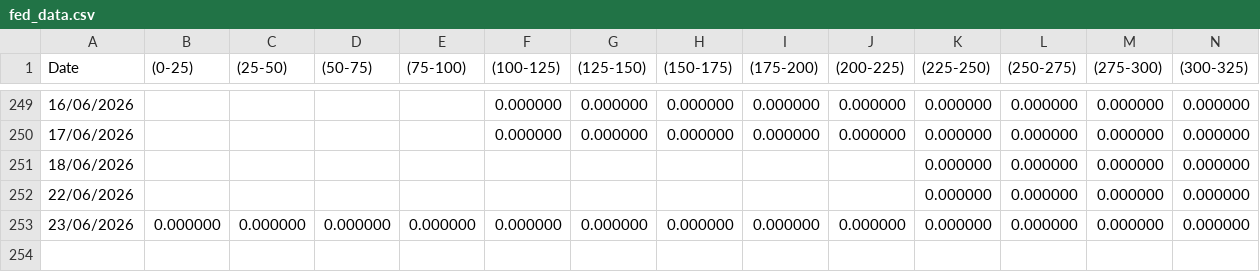
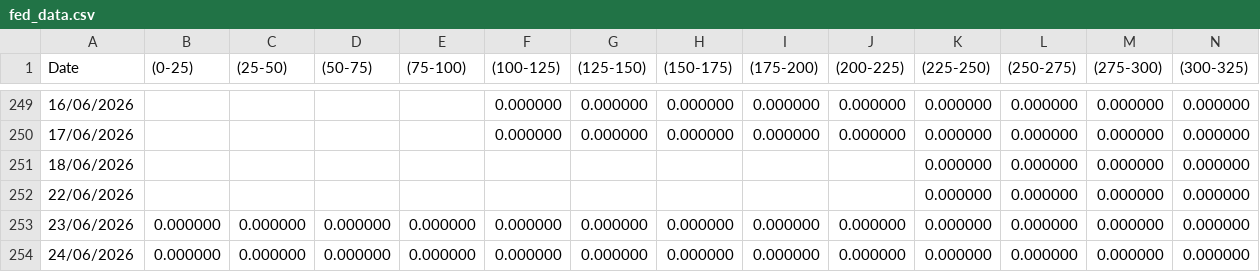
Before and after one commit to jerehan69/petromindo, a CSV file: fed_data.csv, drawn as a sheet; only a part is shown, gaps mark what is left out; rows hold the shown columns only; the diff names each change by its address in the sheet, - before the commit and + after, or states it on an @@ line.

Commit message:
data: fedwatch snapshot 2026-06-24

```diff
--- a/fed_data.csv
+++ b/fed_data.csv
+row 254: 24/06/2026 | 0.000000 | 0.000000 | 0.000000 | 0.000000 | 0.000000 | 0.000000 | 0.000000 | 0.000000 | 0.000000 | 0.000000 | 0.000000 | 0.000000 | 0.000000
```
Also changed, not shown: 1 other file.
